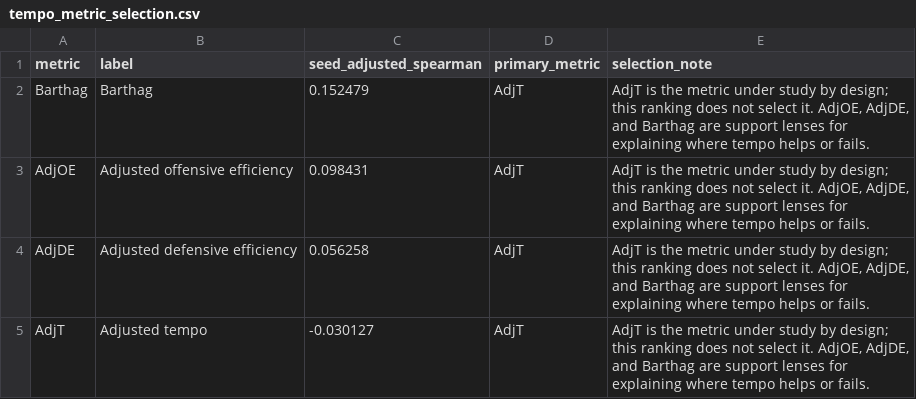
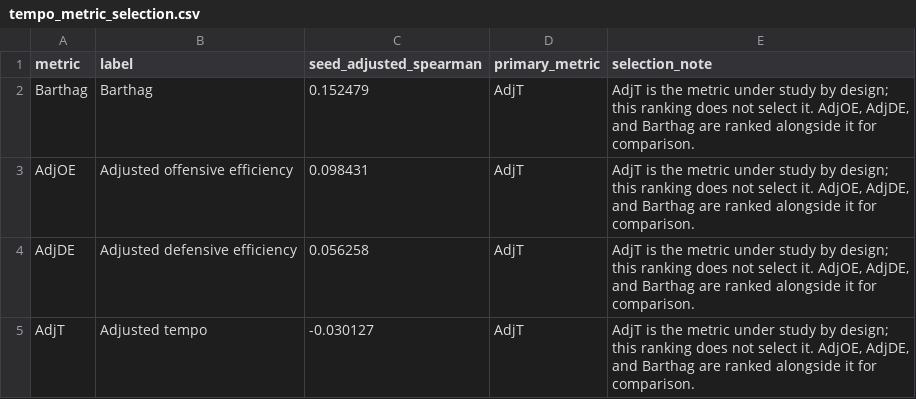
Before and after one commit to tdub29/CBB, a CSV file: reports/tempo_metric_selection.csv, drawn as a sheet.

Commit message:
docs(reports): describe what each summary measures, not what it implies
Wording (generator strings, then regenerated):
- Context charts for experience, size, three-point and turnovers average
  all D1 teams (341-365 per season), not the tournament field. Labels now
  say "All-D1". The turnovers summary explains that committed and forced
  turnover rates nearly coincide by construction instead of presenting it
  as a finding.
- Removed untested or campaign-voice claims: "Headline finding", "drive
  the read", "usable bracket read", "real leverage", "most actionable",
  "matters most in 5-8 seeds", "usable signal", "lead ... lens", "global
  headline", "3pt % helps ... in the modern era", and the "Where X matters
  by seed band" titles. Replacements report the numbers (ranges, counts of
  positive seasons, era means, band gaps) and point to
  reports/robustness_summary.md for uncertainty. Where a summary names a
  tier or tag, it now states the rule that produced it.
- Figure titles: FTR and SOS era comparisons, three-point stability
  subtitle, the rebounding and tempo seed-band titles, and the turnover
  archetype subtitle.

Layout:
- Context-over-time lines break at the missing 2020 season
  (size_analysis_common.break_at_missing_years).
- Value labels no longer overlap tick labels or titles in the rebounding
  and tempo seed-band, SOS era, turnover archetype and turnover context
  figures. The size context 2026 tick is readable.

All outputs were regenerated offline (sockets blocked; the ESPN team
catalog answered from the committed 2026 field tables). Before any edit,
HEAD's code reproduced every committed md/csv byte for byte. Only figures
whose bytes differ from that baseline run are committed here; the rest
keep their committed bytes. No number in any table changed;
tempo_metric_selection.csv only gets the reworded selection_note.

```diff
--- a/reports/tempo_metric_selection.csv
+++ b/reports/tempo_metric_selection.csv
@@ -1,5 +1,5 @@
 metric,label,seed_adjusted_spearman,primary_metric,selection_note
-Barthag,Barthag,0.152479,AdjT,"AdjT is the metric under study by design; this ranking does not select it. AdjOE, AdjDE, and Barthag are support lenses for explaining where tempo helps or fails."
-AdjOE,Adjusted offensive efficiency,0.098431,AdjT,"AdjT is the metric under study by design; this ranking does not select it. AdjOE, AdjDE, and Barthag are support lenses for explaining where tempo helps or fails."
-AdjDE,Adjusted defensive efficiency,0.056258,AdjT,"AdjT is the metric under study by design; this ranking does not select it. AdjOE, AdjDE, and Barthag are support lenses for explaining where tempo helps or fails."
-AdjT,Adjusted tempo,-0.030127,AdjT,"AdjT is the metric under study by design; this ranking does not select it. AdjOE, AdjDE, and Barthag are support lenses for explaining where tempo helps or fails."
+Barthag,Barthag,0.152479,AdjT,"AdjT is the metric under study by design; this ranking does not select it. AdjOE, AdjDE, and Barthag are ranked alongside it for comparison."
+AdjOE,Adjusted offensive efficiency,0.098431,AdjT,"AdjT is the metric under study by design; this ranking does not select it. AdjOE, AdjDE, and Barthag are ranked alongside it for comparison."
+AdjDE,Adjusted defensive efficiency,0.056258,AdjT,"AdjT is the metric under study by design; this ranking does not select it. AdjOE, AdjDE, and Barthag are ranked alongside it for comparison."
+AdjT,Adjusted tempo,-0.030127,AdjT,"AdjT is the metric under study by design; this ranking does not select it. AdjOE, AdjDE, and Barthag are ranked alongside it for comparison."
```
Also changed, not shown: 55 other files.
